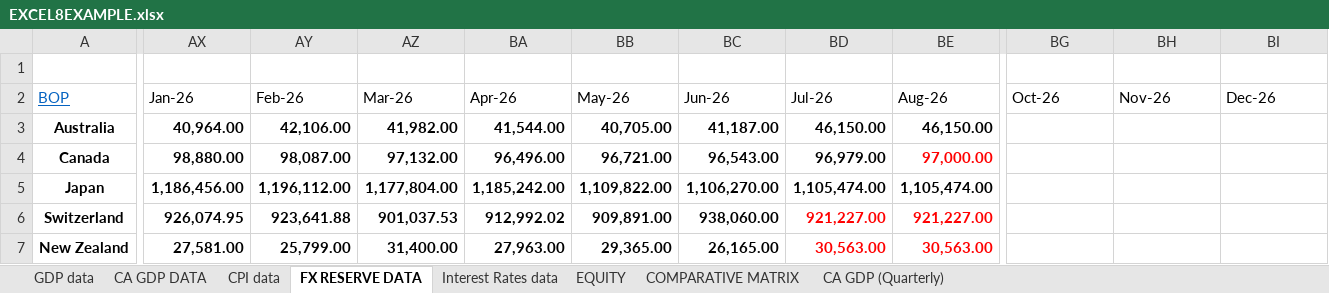
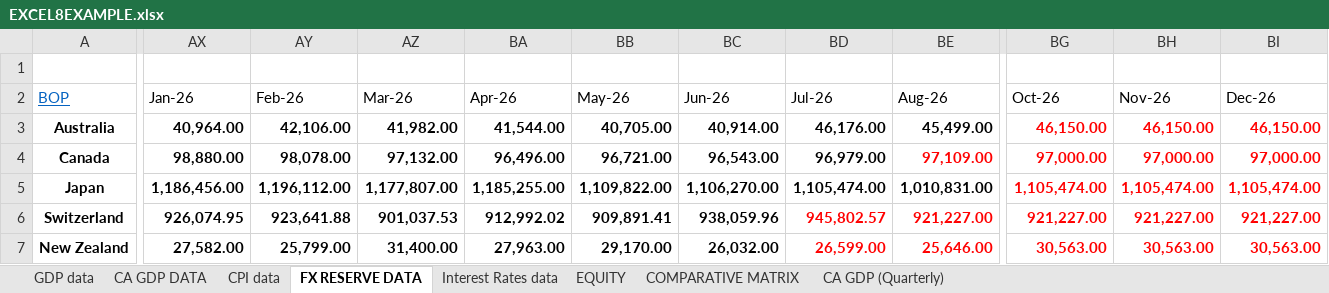
Before and after one commit to KaidAkram/FOREX, an Excel workbook: EXCEL8EXAMPLE.xlsx, sheet FX RESERVE DATA, drawn as a sheet; only a part is shown, gaps mark what is left out; values as stored, in another font and other column widths than the file's, no borders; charts and pictures not drawn; the diff covers the shown part only; the diff names each change by its address in the sheet, - before the commit and + after, or states it on an @@ line.

Commit message:
Rectify FX Reserves: preserve unrounded float precision (no floor/ceil), implement exact 3-step 12M moving average flow differential & rating per specification, update Excel, DB, frontend, and verify 100% math parity

```diff
--- a/EXCEL8EXAMPLE.xlsx (sheet FX RESERVE DATA)
+++ b/EXCEL8EXAMPLE.xlsx (sheet FX RESERVE DATA)
-BC3: 41,187.00
+BC3: 40,914.00
-BD3: 46,150.00
+BD3: 46,176.00
-BE3: 46,150.00
+BE3: 45,499.00
-BG3: (empty)
+BG3: 46,150.00
-BH3: (empty)
+BH3: 46,150.00
-BI3: (empty)
+BI3: 46,150.00
-AY4: 98,087.00
+AY4: 98,078.00
-BE4: 97,000.00
+BE4: 97,109.00
-BG4: (empty)
+BG4: 97,000.00
-BH4: (empty)
+BH4: 97,000.00
-BI4: (empty)
+BI4: 97,000.00
-AZ5: 1,177,804.00
+AZ5: 1,177,807.00
-BA5: 1,185,242.00
+BA5: 1,185,255.00
-BE5: 1,105,474.00
+BE5: 1,010,831.00
-BG5: (empty)
+BG5: 1,105,474.00
-BH5: (empty)
+BH5: 1,105,474.00
-BI5: (empty)
+BI5: 1,105,474.00
-BB6: 909,891.00
+BB6: 909,891.41
-BC6: 938,060.00
+BC6: 938,059.96
-BD6: 921,227.00
+BD6: 945,802.57
-BG6: (empty)
+BG6: 921,227.00
-BH6: (empty)
+BH6: 921,227.00
-BI6: (empty)
+BI6: 921,227.00
-AX7: 27,581.00
+AX7: 27,582.00
-BB7: 29,365.00
+BB7: 29,170.00
-BC7: 26,165.00
+BC7: 26,032.00
-BD7: 30,563.00
+BD7: 26,599.00
-BE7: 30,563.00
+BE7: 25,646.00
-BG7: (empty)
+BG7: 30,563.00
-BH7: (empty)
+BH7: 30,563.00
-BI7: (empty)
+BI7: 30,563.00
```
Also changed, not shown: 60 edited cells elsewhere in this sheet, sheet COMPARATIVE MATRIX, 8 other files.
